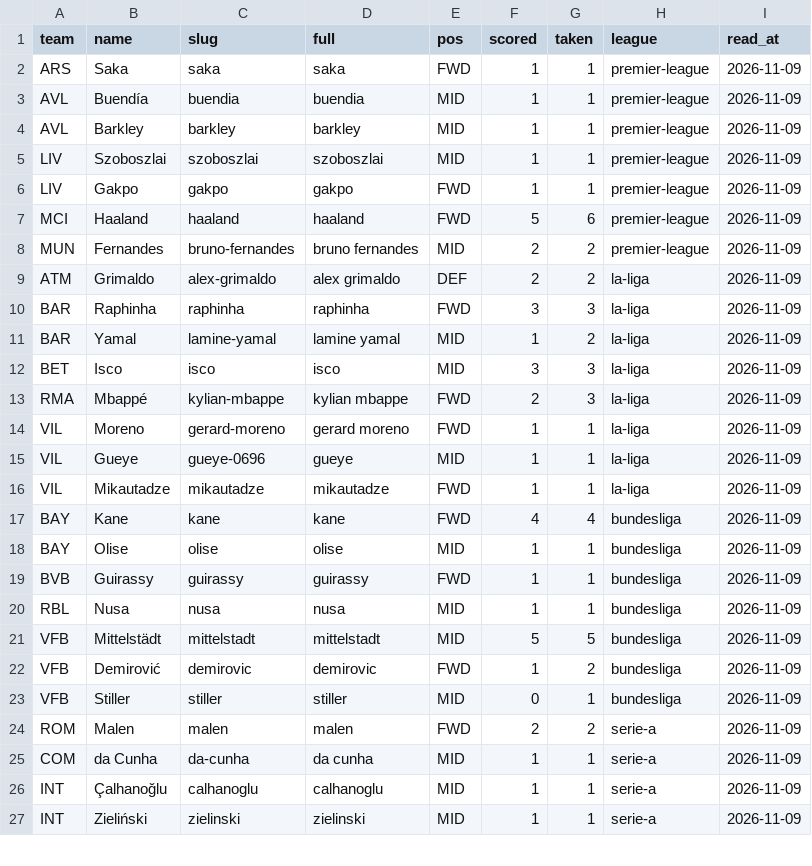
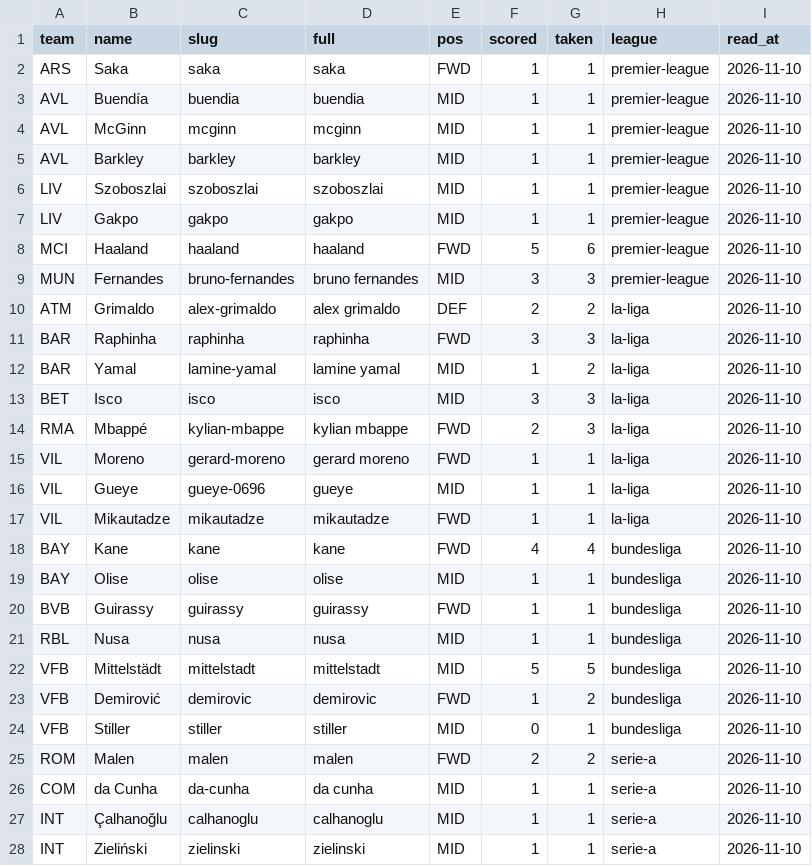
Before and after one commit to JustASudoNooB/ucl_fantasy_model, a CSV file: data/processed/penalty_takers.csv, drawn as a sheet; only a part is shown; the diff covers the shown part only.

```diff
--- a/data/processed/penalty_takers.csv
+++ b/data/processed/penalty_takers.csv
@@ -1,27 +1,28 @@
 team,name,slug,full,pos,scored,taken,league,read_at
-ARS,Saka,saka,saka,FWD,1,1,premier-league,2026-11-09
-AVL,Buendía,buendia,buendia,MID,1,1,premier-league,2026-11-09
-AVL,Barkley,barkley,barkley,MID,1,1,premier-league,2026-11-09
-LIV,Szoboszlai,szoboszlai,szoboszlai,MID,1,1,premier-league,2026-11-09
-LIV,Gakpo,gakpo,gakpo,FWD,1,1,premier-league,2026-11-09
-MCI,Haaland,haaland,haaland,FWD,5,6,premier-league,2026-11-09
-MUN,Fernandes,bruno-fernandes,bruno fernandes,MID,2,2,premier-league,2026-11-09
-ATM,Grimaldo,alex-grimaldo,alex grimaldo,DEF,2,2,la-liga,2026-11-09
-BAR,Raphinha,raphinha,raphinha,FWD,3,3,la-liga,2026-11-09
-BAR,Yamal,lamine-yamal,lamine yamal,MID,1,2,la-liga,2026-11-09
-BET,Isco,isco,isco,MID,3,3,la-liga,2026-11-09
-RMA,Mbappé,kylian-mbappe,kylian mbappe,FWD,2,3,la-liga,2026-11-09
-VIL,Moreno,gerard-moreno,gerard moreno,FWD,1,1,la-liga,2026-11-09
-VIL,Gueye,gueye-0696,gueye,MID,1,1,la-liga,2026-11-09
-VIL,Mikautadze,mikautadze,mikautadze,FWD,1,1,la-liga,2026-11-09
-BAY,Kane,kane,kane,FWD,4,4,bundesliga,2026-11-09
-BAY,Olise,olise,olise,MID,1,1,bundesliga,2026-11-09
-BVB,Guirassy,guirassy,guirassy,FWD,1,1,bundesliga,2026-11-09
-RBL,Nusa,nusa,nusa,MID,1,1,bundesliga,2026-11-09
-VFB,Mittelstädt,mittelstadt,mittelstadt,MID,5,5,bundesliga,2026-11-09
-VFB,Demirović,demirovic,demirovic,FWD,1,2,bundesliga,2026-11-09
-VFB,Stiller,stiller,stiller,MID,0,1,bundesliga,2026-11-09
-ROM,Malen,malen,malen,FWD,2,2,serie-a,2026-11-09
-COM,da Cunha,da-cunha,da cunha,MID,1,1,serie-a,2026-11-09
-INT,Çalhanoğlu,calhanoglu,calhanoglu,MID,1,1,serie-a,2026-11-09
-INT,Zieliński,zielinski,zielinski,MID,1,1,serie-a,2026-11-09
+ARS,Saka,saka,saka,FWD,1,1,premier-league,2026-11-10
+AVL,Buendía,buendia,buendia,MID,1,1,premier-league,2026-11-10
+AVL,McGinn,mcginn,mcginn,MID,1,1,premier-league,2026-11-10
+AVL,Barkley,barkley,barkley,MID,1,1,premier-league,2026-11-10
+LIV,Szoboszlai,szoboszlai,szoboszlai,MID,1,1,premier-league,2026-11-10
+LIV,Gakpo,gakpo,gakpo,MID,1,1,premier-league,2026-11-10
+MCI,Haaland,haaland,haaland,FWD,5,6,premier-league,2026-11-10
+MUN,Fernandes,bruno-fernandes,bruno fernandes,MID,3,3,premier-league,2026-11-10
+ATM,Grimaldo,alex-grimaldo,alex grimaldo,DEF,2,2,la-liga,2026-11-10
+BAR,Raphinha,raphinha,raphinha,FWD,3,3,la-liga,2026-11-10
+BAR,Yamal,lamine-yamal,lamine yamal,MID,1,2,la-liga,2026-11-10
+BET,Isco,isco,isco,MID,3,3,la-liga,2026-11-10
+RMA,Mbappé,kylian-mbappe,kylian mbappe,FWD,2,3,la-liga,2026-11-10
+VIL,Moreno,gerard-moreno,gerard moreno,FWD,1,1,la-liga,2026-11-10
+VIL,Gueye,gueye-0696,gueye,MID,1,1,la-liga,2026-11-10
+VIL,Mikautadze,mikautadze,mikautadze,FWD,1,1,la-liga,2026-11-10
+BAY,Kane,kane,kane,FWD,4,4,bundesliga,2026-11-10
+BAY,Olise,olise,olise,MID,1,1,bundesliga,2026-11-10
+BVB,Guirassy,guirassy,guirassy,FWD,1,1,bundesliga,2026-11-10
+RBL,Nusa,nusa,nusa,MID,1,1,bundesliga,2026-11-10
+VFB,Mittelstädt,mittelstadt,mittelstadt,MID,5,5,bundesliga,2026-11-10
+VFB,Demirović,demirovic,demirovic,FWD,1,2,bundesliga,2026-11-10
+VFB,Stiller,stiller,stiller,MID,0,1,bundesliga,2026-11-10
+ROM,Malen,malen,malen,FWD,2,2,serie-a,2026-11-10
+COM,da Cunha,da-cunha,da cunha,MID,1,1,serie-a,2026-11-10
+INT,Çalhanoğlu,calhanoglu,calhanoglu,MID,1,1,serie-a,2026-11-10
+INT,Zieliński,zielinski,zielinski,MID,1,1,serie-a,2026-11-10
```
Also changed, not shown: 1 added row and 22 edited cells elsewhere in this file, data/processed/domestic_form.csv, data/processed/feed_pre_md5.csv, 4 other files.
